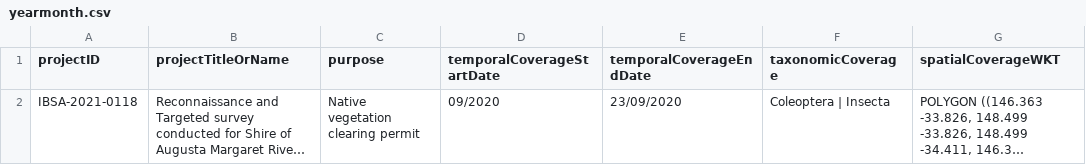
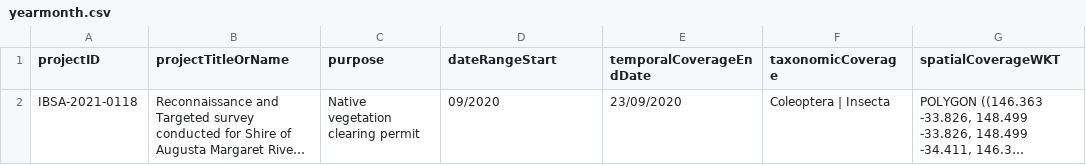
Before and after one commit to gaiaresources/abis-mapping, a CSV file: abis_mapping/templates/survey_metadata/examples/yearmonth.csv, drawn as a sheet; only a part is shown; long unchanged cells end in …; the diff names each change by its address in the sheet, - before the commit and + after, or states it on an @@ line.

```diff
--- a/abis_mapping/templates/survey_metadata/examples/yearmonth.csv
+++ b/abis_mapping/templates/survey_metadata/examples/yearmonth.csv
-D1: temporalCoverageStartDate
+D1: dateRangeStart
```
Also changed, not shown: abis_mapping/templates/survey_metadata/examples/minimal.csv, abis_mapping/templates/survey_metadata/examples/minimal_error_chronological_order.csv, 4 other files.
